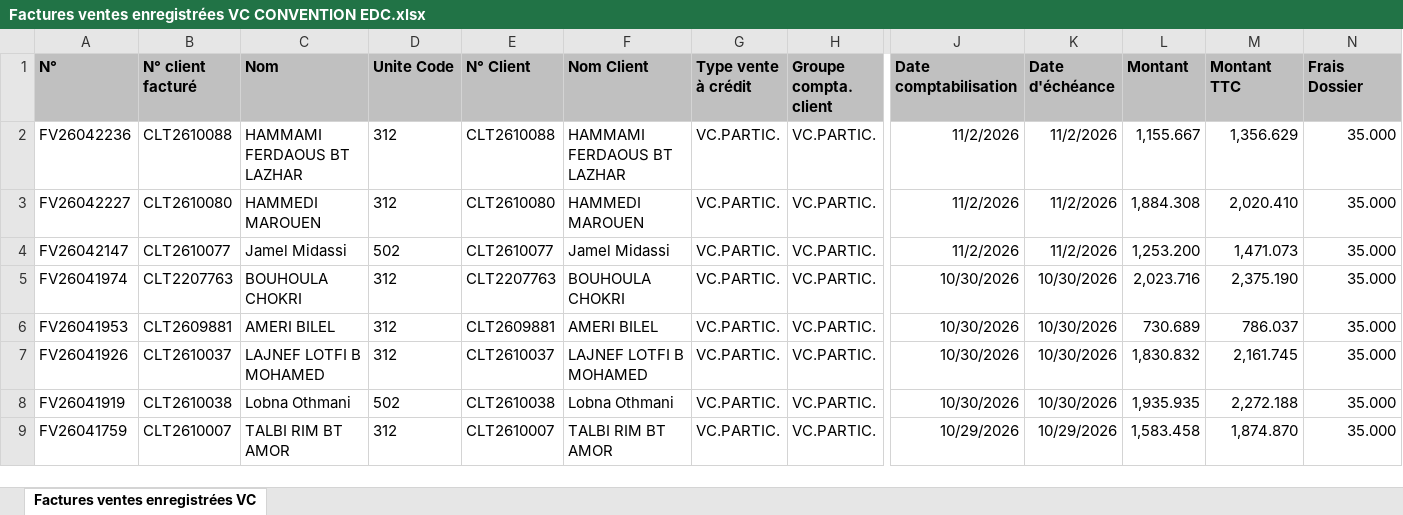
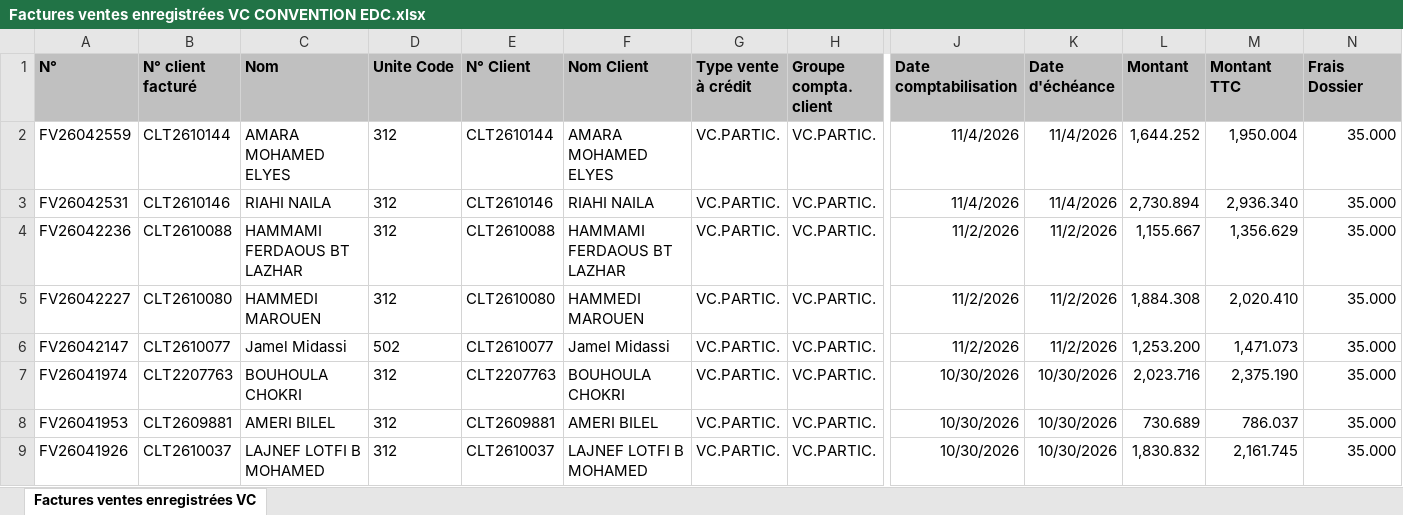
Before and after one commit to chkondali-dev/pilotage-b2b, an Excel workbook: 2025/Factures ventes enregistrées VC CONVENTION EDC.xlsx, sheet Factures ventes enregistrées VC, drawn as a sheet; only a part is shown, gaps mark what is left out; the shorter side is filled out with more unchanged rows; values as stored, in another font and other column widths than the file's, no borders; table styles not drawn; rows hold the shown columns only; the diff names each change by its address in the sheet, - before the commit and + after, or states it on an @@ line.

```diff
--- a/2025/Factures ventes enregistrées VC CONVENTION EDC.xlsx (sheet Factures ventes enregistrées VC)
+++ b/2025/Factures ventes enregistrées VC CONVENTION EDC.xlsx (sheet Factures ventes enregistrées VC)
+row 2: FV26042559 | CLT2610144 | AMARA MOHAMED ELYES | 312 | CLT2610144 | AMARA MOHAMED ELYES | VC.PARTIC. | VC.PARTIC. | 11/4/2026 | 11/4/2026 | 1,644.252 | 1,950.004 | 35.000
+row 3: FV26042531 | CLT2610146 | RIAHI NAILA | 312 | CLT2610146 | RIAHI NAILA | VC.PARTIC. | VC.PARTIC. | 11/4/2026 | 11/4/2026 | 2,730.894 | 2,936.340 | 35.000
```
Also changed, not shown: 2025/CUBE MAGASIN.xlsx, 3 other files.
